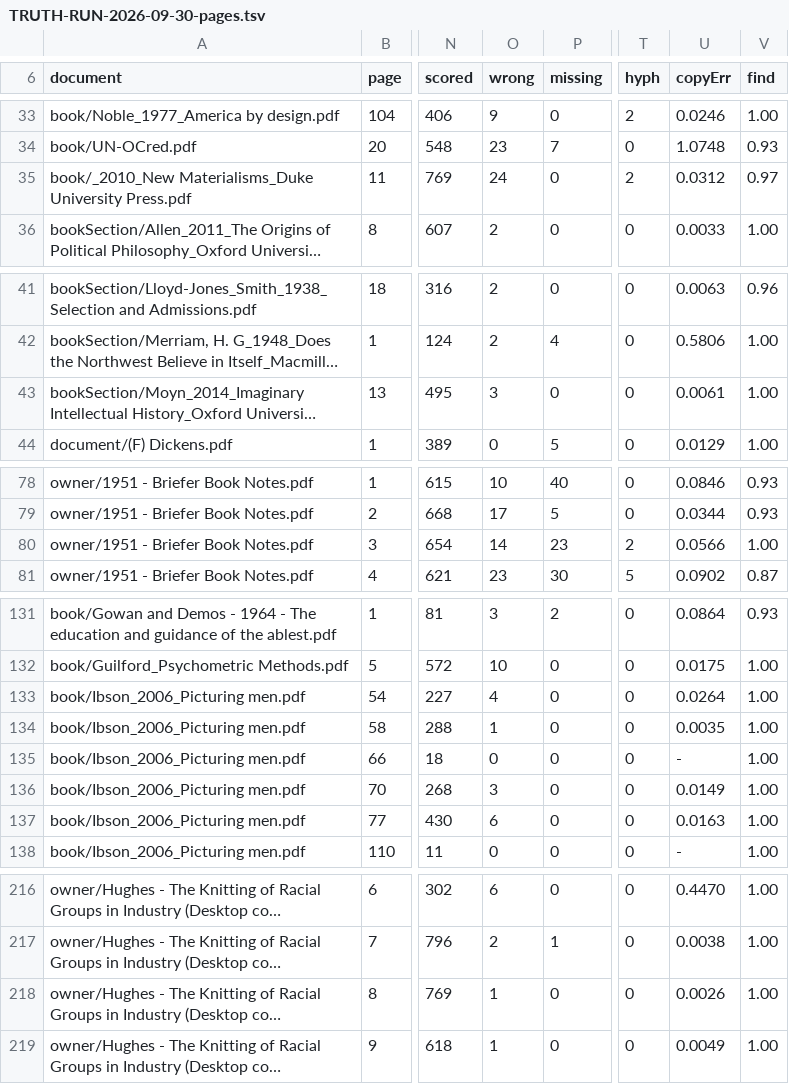
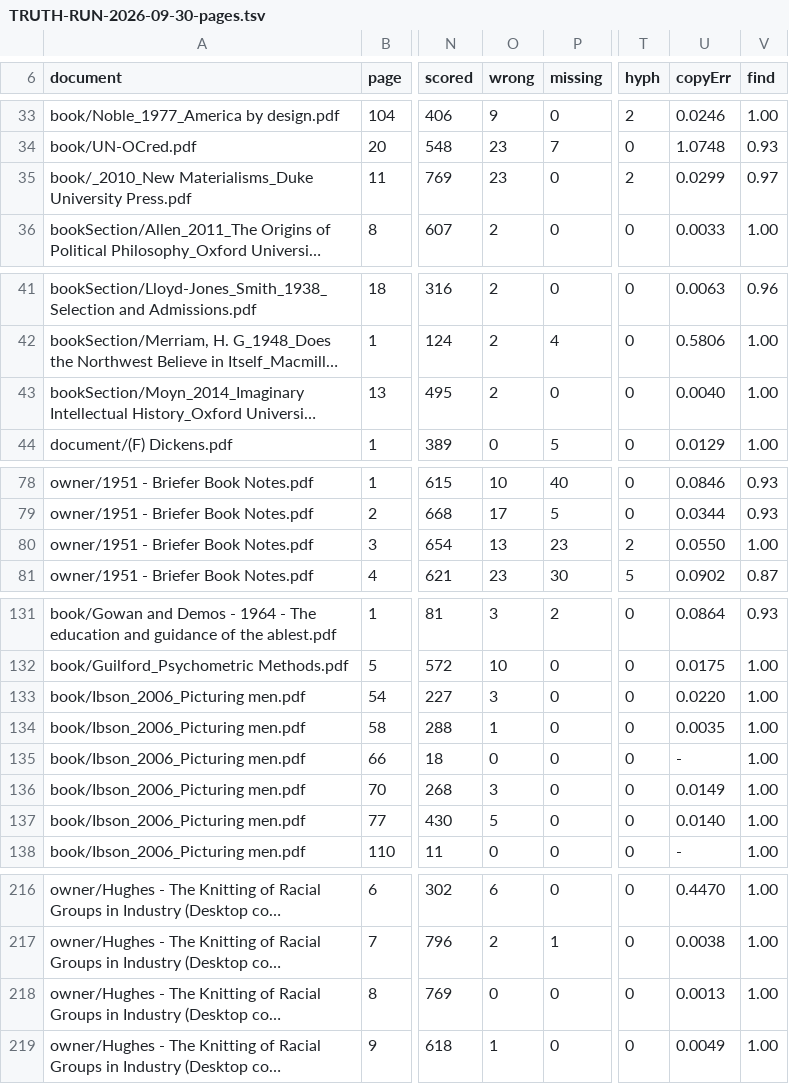
Before and after one commit to charlesapetersen/vision-ocr, a TSV file: TRUTH-RUN-2026-09-30-pages.tsv, drawn as a sheet; only a part is shown, gaps mark what is left out; long unchanged cells end in …; the diff covers the shown part only; the diff names each change by its address in the sheet, - before the commit and + after, or states it on an @@ line.

```diff
--- a/TRUTH-RUN-2026-09-30-pages.tsv
+++ b/TRUTH-RUN-2026-09-30-pages.tsv
-O35 (wrong): 24
+O35 (wrong): 23
-U35 (copyErr): 0.0312
+U35 (copyErr): 0.0299
-O43 (wrong): 3
+O43 (wrong): 2
-U43 (copyErr): 0.0061
+U43 (copyErr): 0.0040
-O80 (wrong): 14
+O80 (wrong): 13
-U80 (copyErr): 0.0566
+U80 (copyErr): 0.0550
-O133 (wrong): 4
+O133 (wrong): 3
-U133 (copyErr): 0.0264
+U133 (copyErr): 0.0220
-O137 (wrong): 6
+O137 (wrong): 5
-U137 (copyErr): 0.0163
+U137 (copyErr): 0.0140
-O218 (wrong): 1
+O218 (wrong): 0
-U218 (copyErr): 0.0026
+U218 (copyErr): 0.0013
```
Also changed, not shown: 24 edited cells elsewhere in this file, TRUTH-RUN-2026-09-30-docs.tsv, 4 other files.
